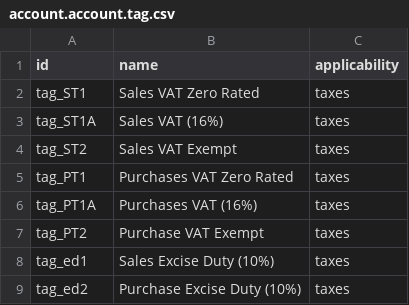
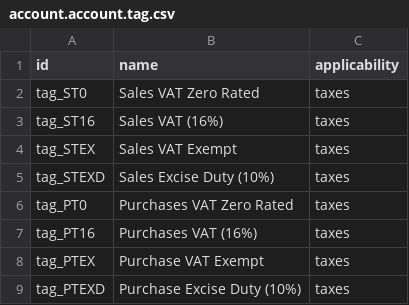
Before and after one commit to realestdon/Odoo-12-Kenyan-Accounting-System, a CSV file: l10n_kenya/data/account.account.tag.csv, drawn as a sheet.

```diff
--- a/l10n_kenya/data/account.account.tag.csv
+++ b/l10n_kenya/data/account.account.tag.csv
@@ -1,9 +1,9 @@
 id,name,applicability
-tag_ST1,Sales VAT Zero Rated,taxes
-tag_ST1A,Sales VAT (16%),taxes
-tag_ST2,Sales VAT Exempt,taxes
-tag_PT1,Purchases VAT Zero Rated,taxes
-tag_PT1A,Purchases VAT (16%),taxes
-tag_PT2,Purchase VAT Exempt,taxes
-tag_ed1,Sales Excise Duty (10%),taxes
-tag_ed2,Purchase Excise Duty (10%),taxes
+tag_ST0,Sales VAT Zero Rated,taxes
+tag_ST16,Sales VAT (16%),taxes
+tag_STEX,Sales VAT Exempt,taxes
+tag_STEXD,Sales Excise Duty (10%),taxes
+tag_PT0,Purchases VAT Zero Rated,taxes
+tag_PT16,Purchases VAT (16%),taxes
+tag_PTEX,Purchase VAT Exempt,taxes
+tag_PTEXD,Purchase Excise Duty (10%),taxes
```
Also changed, not shown: 3 other files.
